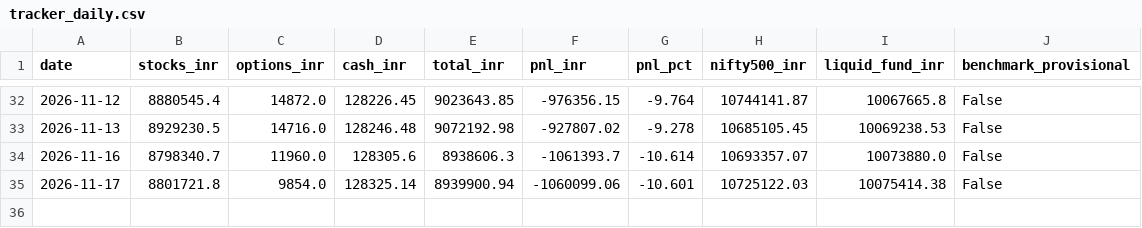
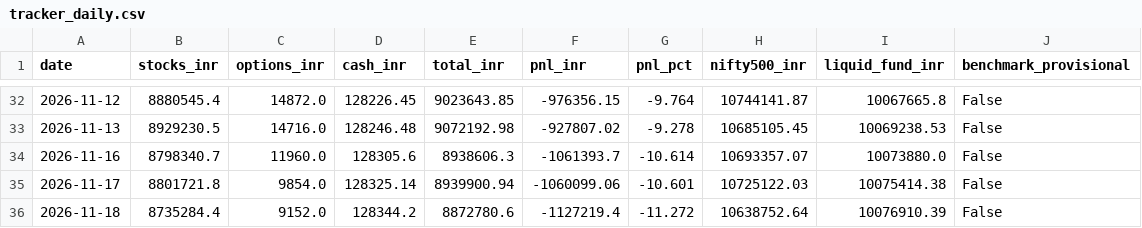
Before and after one commit to shambo1597-afk/capex-infra-portfolio, a CSV file: output/tracker_daily.csv, drawn as a sheet; only a part is shown, gaps mark what is left out; the diff names each change by its address in the sheet, - before the commit and + after, or states it on an @@ line.

```diff
--- a/output/tracker_daily.csv
+++ b/output/tracker_daily.csv
+row 36: 2026-11-18 | 8735284.4 | 9152.0 | 128344.2 | 8872780.6 | -1127219.4 | -11.272 | 10638752.64 | 10076910.39 | False
```
Also changed, not shown: output/efficient_frontier.csv, output/hedge_put_candidates.csv, 56 other files.
